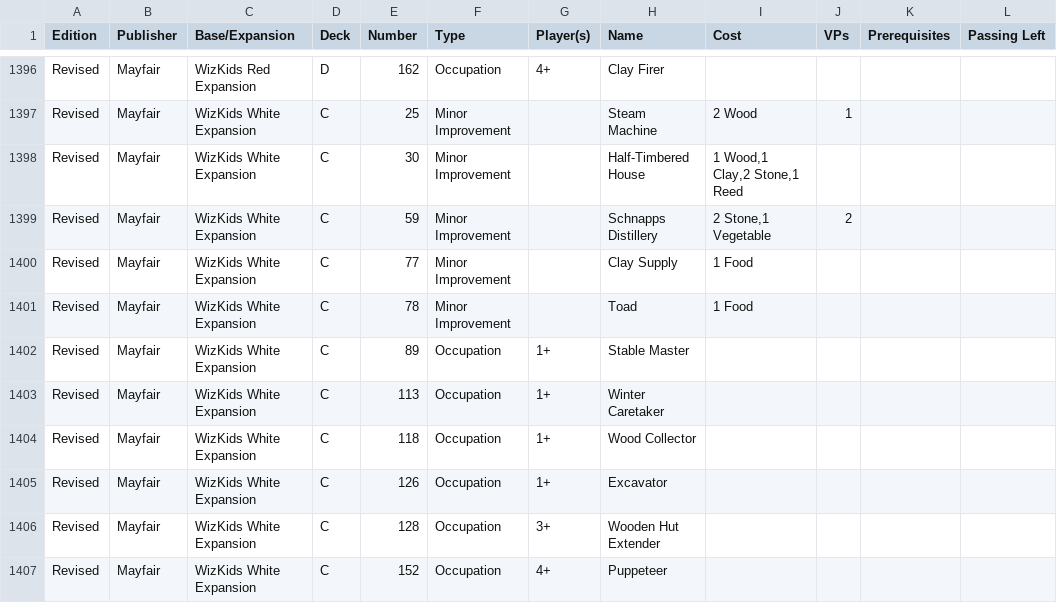
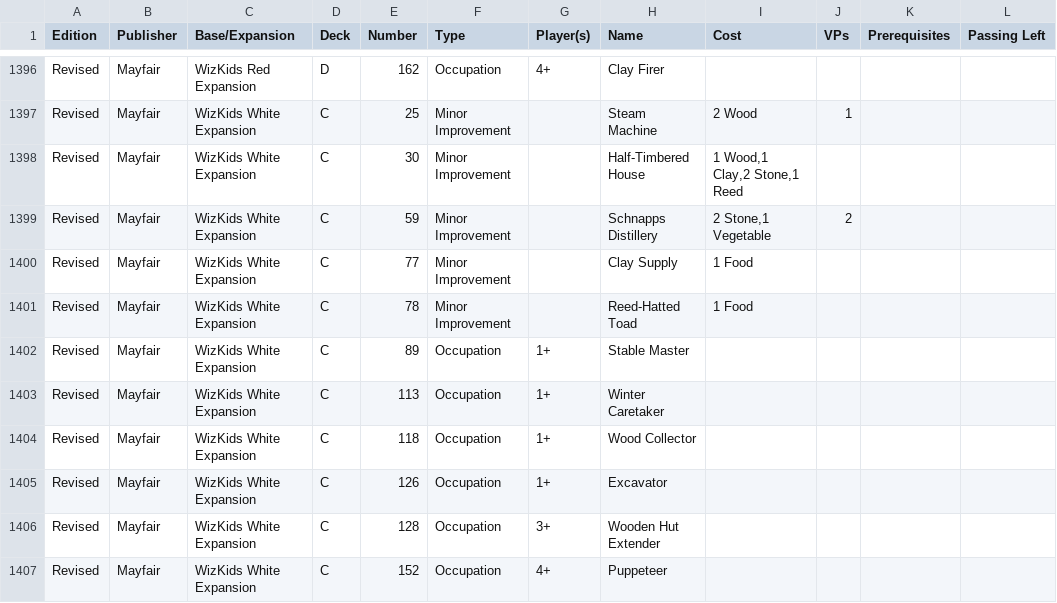
Before and after one commit to Ender-Wiggin2019/agricola-chrome-plugin, a CSV file: scripts/Agricola Database - Database (in progress).csv, drawn as a sheet; only a part is shown, gaps mark what is left out; the diff names each change by its address in the sheet, - before the commit and + after, or states it on an @@ line.

```diff
--- a/scripts/Agricola Database - Database (in progress).csv
+++ b/scripts/Agricola Database - Database (in progress).csv
-H1401 (Name): Toad
+H1401 (Name): Reed-Hatted Toad
```
Also changed, not shown: scripts/Agricola Database - Database.csv, scripts/index.csv, 13 other files.
